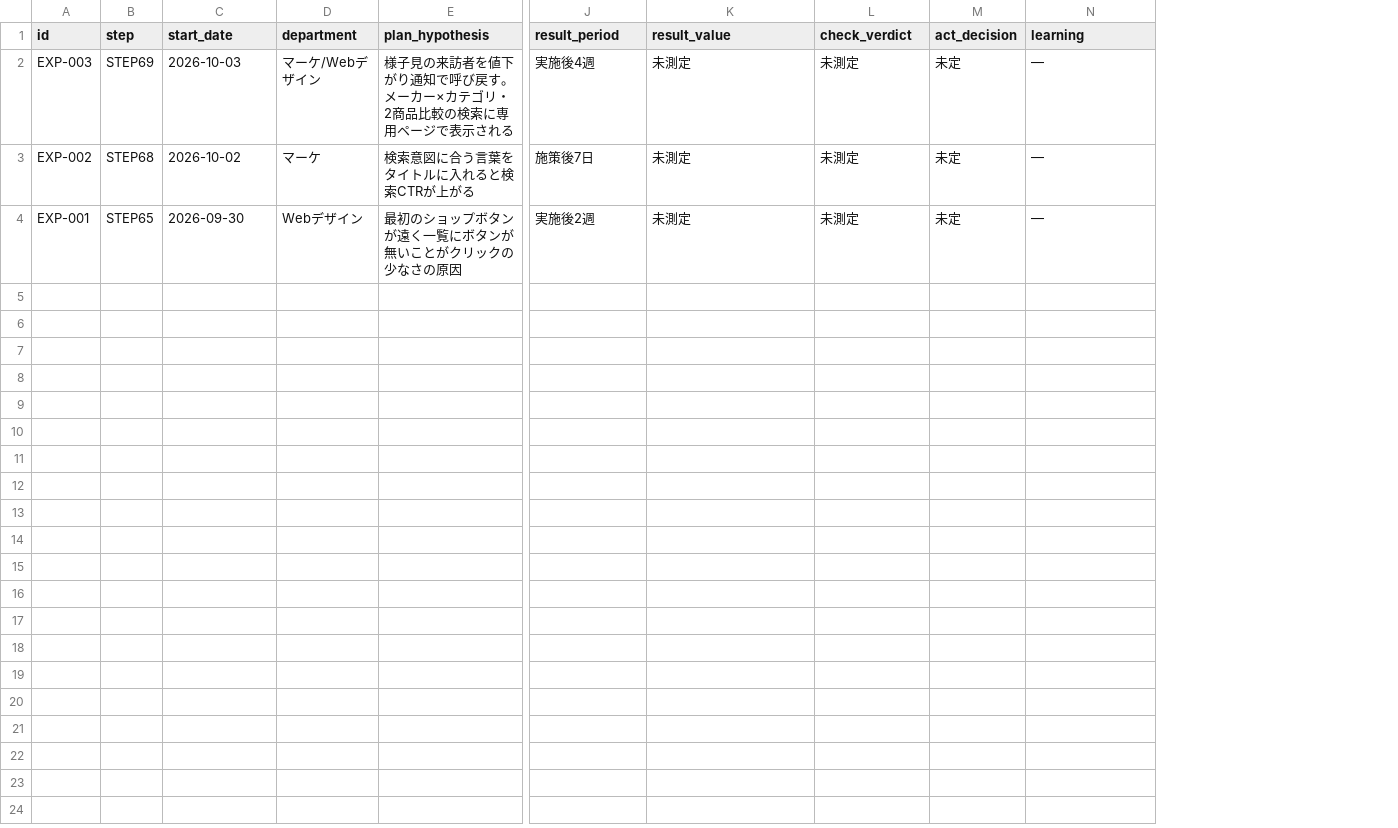
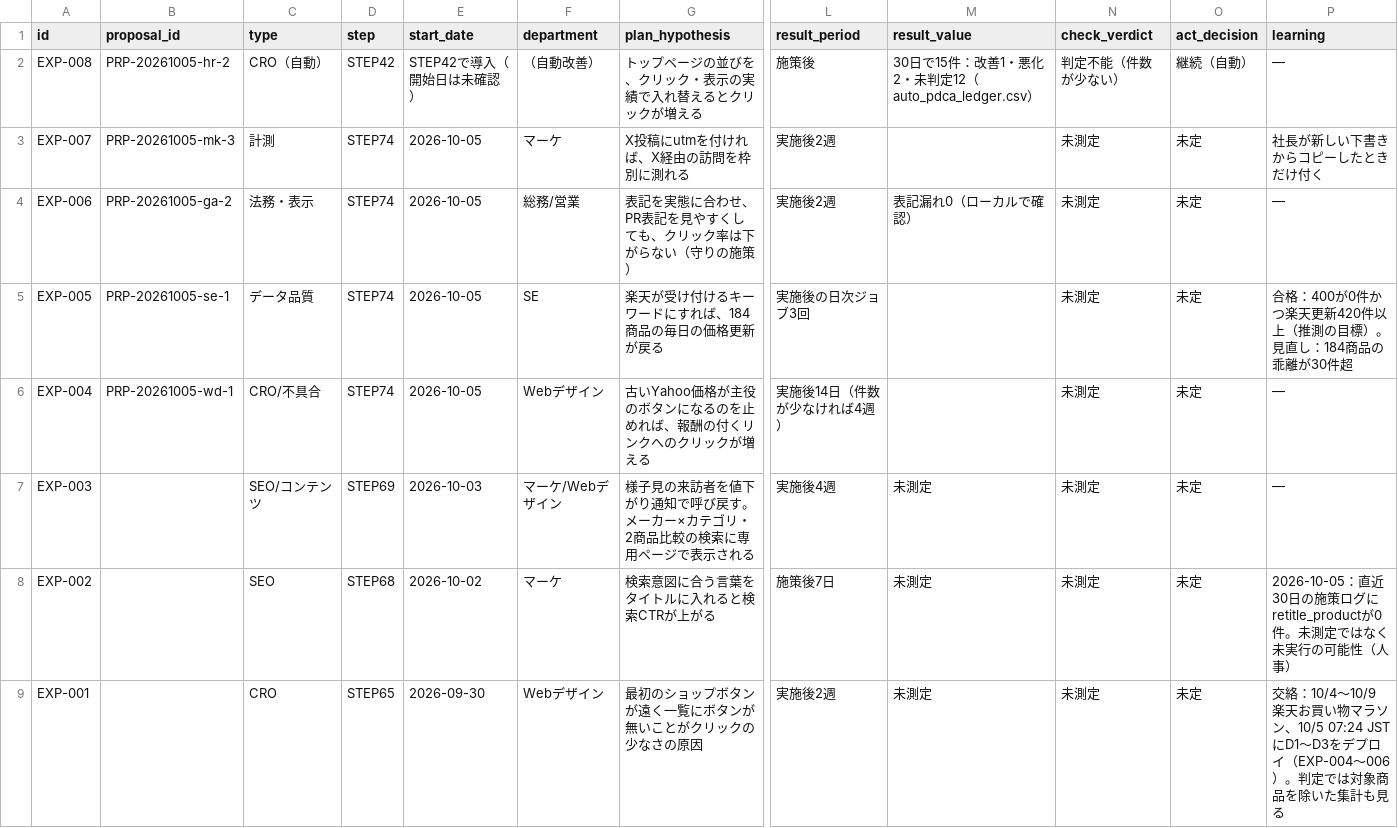
Before and after one commit to kiy-art/ddd, a CSV file: docs/knowledge/experiments.csv, drawn as a sheet; only a part is shown, gaps mark what is left out; addresses are those after the commit; rows hold the shown columns only; the diff names each change by its address in the sheet, - before the commit and + after, or states it on an @@ line.

```diff
--- a/docs/knowledge/experiments.csv
+++ b/docs/knowledge/experiments.csv
+column B (proposal_id), empty
+column C (type), rows 7-9: SEO/コンテンツ | SEO | CRO
+row 2: EXP-008 | PRP-20261005-hr-2 | CRO（自動） | STEP42 | STEP42で導入（開始日は未確認） | （自動改善） | トップページの並びを、クリック・表示の実績で入れ替えるとクリックが増える | 施策後 | 30日で15件：改善1・悪化2・未判定12（auto_pdca_ledger.csv） | 判定不能（件数が少ない） | 継続（自動） | —
+row 3: EXP-007 | PRP-20261005-mk-3 | 計測 | STEP74 | 2026-10-05 | マーケ | X投稿にutmを付ければ、X経由の訪問を枠別に測れる | 実施後2週 |  | 未測定 | 未定 | 社長が新しい下書きからコピーしたときだけ付く
+row 4: EXP-006 | PRP-20261005-ga-2 | 法務・表示 | STEP74 | 2026-10-05 | 総務/営業 | 表記を実態に合わせ、PR表記を見やすくしても、クリック率は下がらない（守りの施策） | 実施後2週 | 表記漏れ0（ローカルで確認） | 未測定 | 未定 | —
+row 5: EXP-005 | PRP-20261005-se-1 | データ品質 | STEP74 | 2026-10-05 | SE | 楽天が受け付けるキーワードにすれば、184商品の毎日の価格更新が戻る | 実施後の日次ジョブ3回 |  | 未測定 | 未定 | 合格：400が0件かつ楽天更新420件以上（推測の目標）。見直し：184商品の乖離が30件超
+row 6: EXP-004 | PRP-20261005-wd-1 | CRO/不具合 | STEP74 | 2026-10-05 | Webデザイン | 古いYahoo価格が主役のボタンになるのを止めれば、報酬の付くリンクへのクリックが増える | 実施後14日（件数が少なければ4週） |  | 未測定 | 未定 | —
-P8 (learning): —
+P8 (learning): 2026-10-05：直近30日の施策ログにretitle_productが0件。未測定ではなく未実行の可能性（人事）
-P9 (learning): —
+P9 (learning): 交絡：10/4〜10/9 楽天お買い物マラソン、10/5 07:24 JSTにD1〜D3をデプロイ（EXP-004〜006）。判定では対象商品を除いた集計も見る
```
Also changed, not shown: 17 other files.
